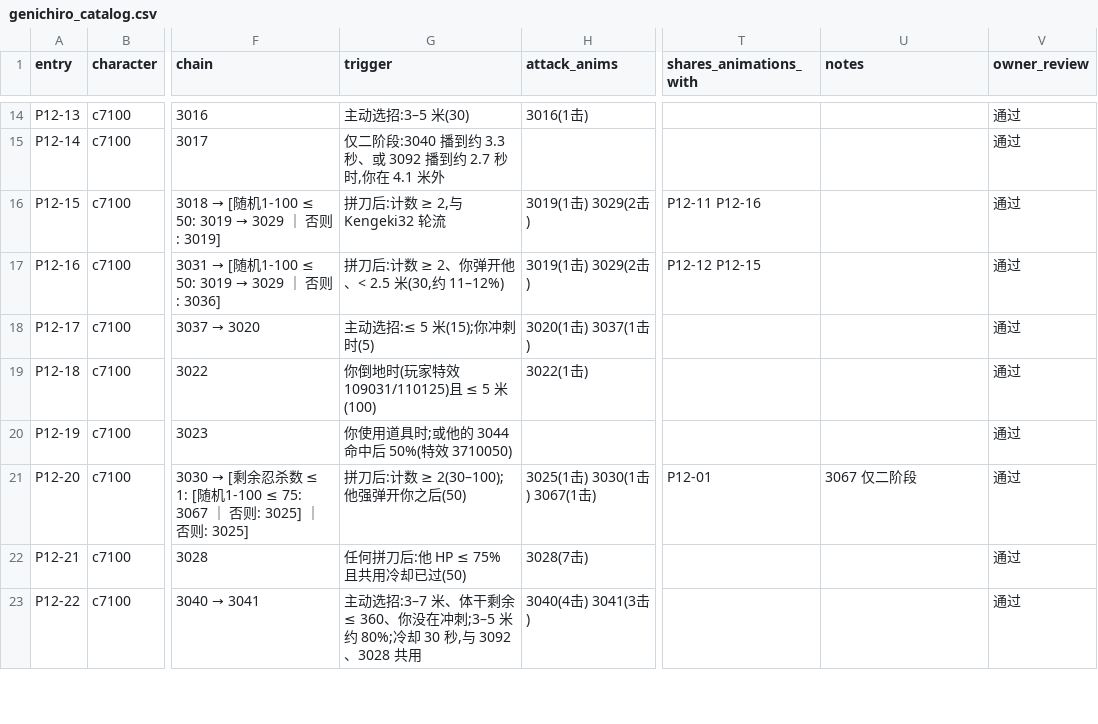
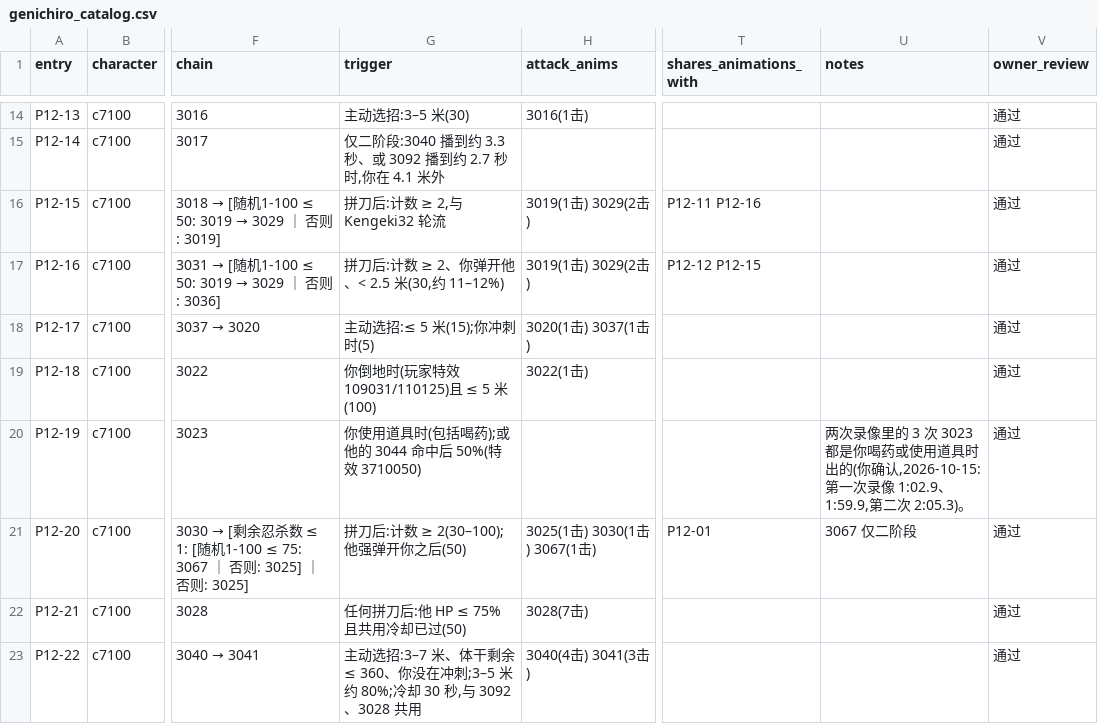
Before and after one commit to CanYouTeachMeHowToCode/Sekiro-boss-practice-analytics, a CSV file: research/ground_truth/semantic/genichiro_catalog.csv, drawn as a sheet; only a part is shown, gaps mark what is left out; the diff covers the shown part only; the diff names each change by its address in the sheet, - before the commit and + after, or states it on an @@ line.

```diff
--- a/research/ground_truth/semantic/genichiro_catalog.csv
+++ b/research/ground_truth/semantic/genichiro_catalog.csv
-G20 (trigger): 你使用道具时;或他的 3044 命中后 50%(特效 3710050)
+G20 (trigger): 你使用道具时(包括喝药);或他的 3044 命中后 50%(特效 3710050)
-U20 (notes): (empty)
+U20 (notes): 两次录像里的 3 次 3023 都是你喝药或使用道具时出的(你确认,2026-10-15:第一次录像 1:02.9、1:59.9,第二次 2:05.3)。
```
Also changed, not shown: 10 edited cells elsewhere in this file, research/ground_truth/observations/vanilla/genichiro/chain_check.csv, 5 other files.
